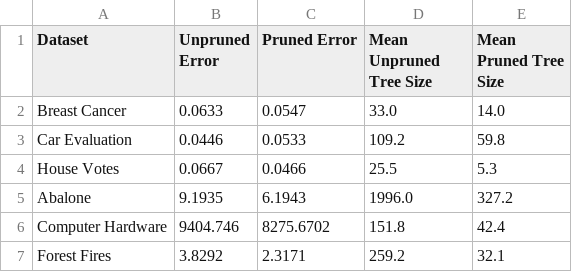
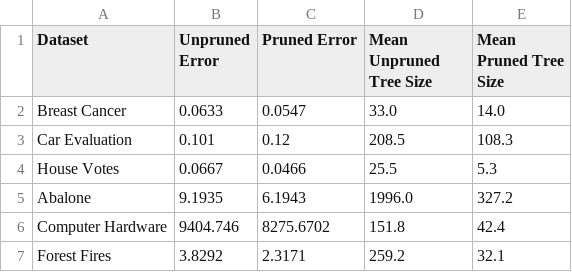
Before and after one commit to rjsmith0606/csci-447-projects, a CSV file: project2-decision-trees/results/raw_scores/seed_5_results.csv, drawn as a sheet.

```diff
--- a/project2-decision-trees/results/raw_scores/seed_5_results.csv
+++ b/project2-decision-trees/results/raw_scores/seed_5_results.csv
@@ -2,3 +2,3 @@ Dataset,Unpruned Error,Pruned Error,Mean Unpruned Tree Size,Mean Pruned Tree Siz
 Breast Cancer,0.0633,0.0547,33.0,14.0
-Car Evaluation,0.0446,0.0533,109.2,59.8
+Car Evaluation,0.101,0.12,208.5,108.3
 House Votes,0.0667,0.0466,25.5,5.3
```
Also changed, not shown: project2-decision-trees/results/raw_scores/seed_0_results.csv, 3 other files.
